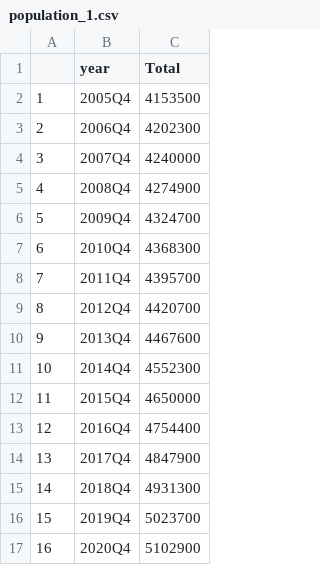
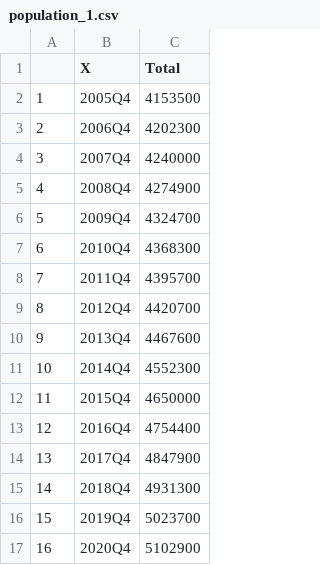
Before and after one commit to adaizh/datamac, a CSV file: population_1.csv, drawn as a sheet.

Commit message:
Mental Health Data clean up

```diff
--- a/population_1.csv
+++ b/population_1.csv
@@ -1,2 +1,2 @@
-"","year","Total"
+"","X","Total"
 "1","2005Q4",4153500
```
Also changed, not shown: 9 other files.
